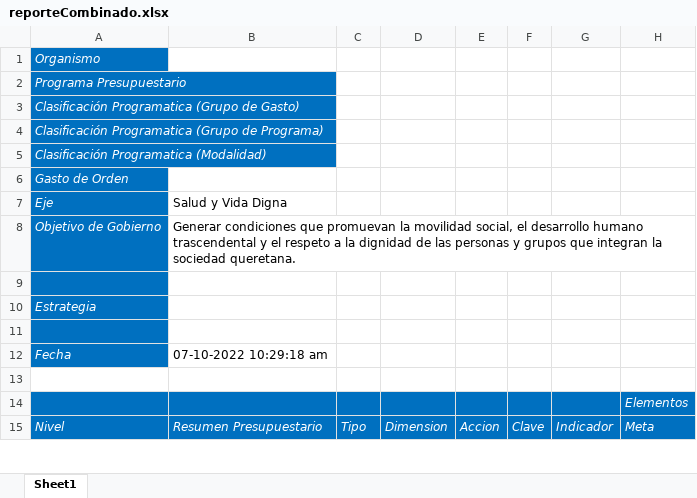
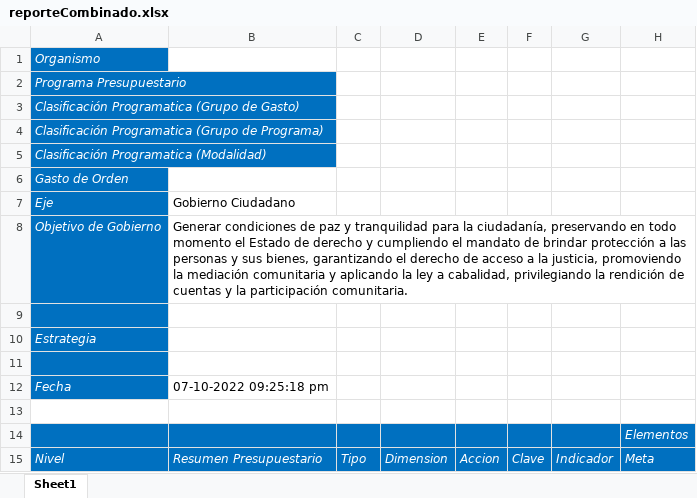
Before and after one commit to ManuelEuan/sigo, an Excel workbook: public/reportes/reporteCombinado.xlsx, sheet Sheet1, drawn as a sheet; only a part is shown; values as stored, in another font and other column widths than the file's, no borders; the diff covers the shown part only; the diff names each change by its address in the sheet, - before the commit and + after, or states it on an @@ line.

```diff
--- a/public/reportes/reporteCombinado.xlsx (sheet Sheet1)
+++ b/public/reportes/reporteCombinado.xlsx (sheet Sheet1)
-B7: Salud y Vida Digna
+B7: Gobierno Ciudadano
-B8: Generar condiciones que promuevan la movilidad social, el desarrollo humano trascendental y el respeto a la dignidad de las personas y grupos que integran la sociedad queretana.
+B8: Generar condiciones de paz y tranquilidad para la ciudadanía, preservando en todo momento el Estado de derecho y cumpliendo el mandato de brindar protección a las personas y sus bienes, garantizando el derecho de acceso a la justicia, promoviendo la mediación comunitaria y aplicando la ley a cabalidad, privilegiando la rendición de cuentas y la participación comunitaria.
-B12: 07-10-2022 10:29:18 am
+B12: 07-10-2022 09:25:18 pm
```
Also changed, not shown: 65 added rows, 22 removed rows and 81 edited cells elsewhere in this sheet, 2 other files.
